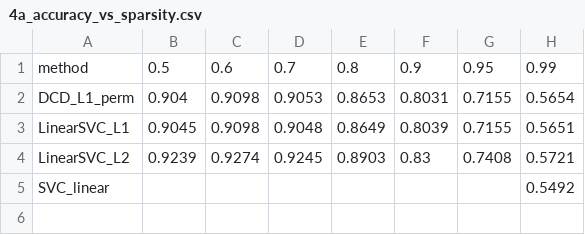
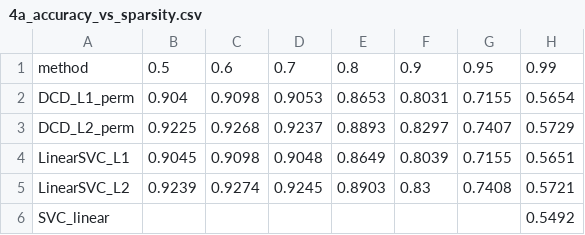
Before and after one commit to xxkaro/CoordinateDescentforDualSVM, a CSV file: results/tables/4a_accuracy_vs_sparsity.csv, drawn as a sheet.

```diff
--- a/results/tables/4a_accuracy_vs_sparsity.csv
+++ b/results/tables/4a_accuracy_vs_sparsity.csv
@@ -2,2 +2,3 @@ method,0.5,0.6,0.7,0.8,0.9,0.95,0.99
 DCD_L1_perm,0.904,0.9098,0.9053,0.8653,0.8031,0.7155,0.5654
+DCD_L2_perm,0.9225,0.9268,0.9237,0.8893,0.8297,0.7407,0.5729
 LinearSVC_L1,0.9045,0.9098,0.9048,0.8649,0.8039,0.7155,0.5651
```
Also changed, not shown: results/tables/3a_accuracy_vs_fraction.csv, results/tables/3b_time_vs_fraction.csv, 56 other files.
